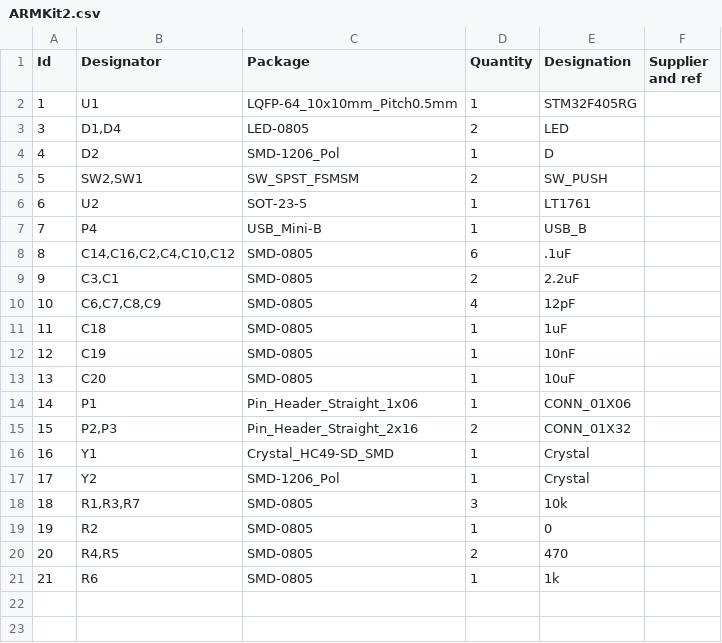
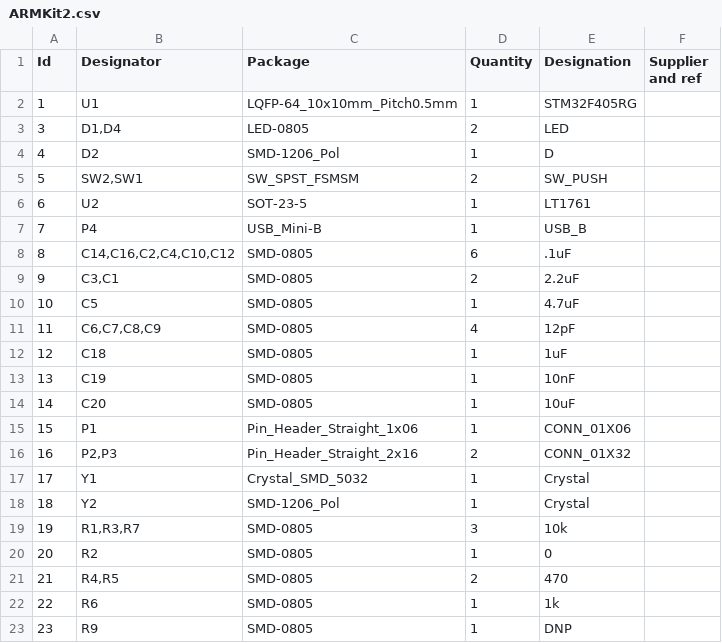
Before and after one commit to angst7/stm32-breakout-mk2, a CSV file: ARMKit2.csv, drawn as a sheet.

```diff
--- a/ARMKit2.csv
+++ b/ARMKit2.csv
@@ -9,13 +9,15 @@ Id,Designator,Package,Quantity,Designation,Supplier and ref
 9,"C3,C1",SMD-0805,2,2.2uF,
-10,"C6,C7,C8,C9",SMD-0805,4,12pF,
-11,C18,SMD-0805,1,1uF,
-12,C19,SMD-0805,1,10nF,
-13,C20,SMD-0805,1,10uF,
-14,P1,Pin_Header_Straight_1x06,1,CONN_01X06,
-15,"P2,P3",Pin_Header_Straight_2x16,2,CONN_01X32,
-16,Y1,Crystal_HC49-SD_SMD,1,Crystal,
-17,Y2,SMD-1206_Pol,1,Crystal,
-18,"R1,R3,R7",SMD-0805,3,10k,
-19,R2,SMD-0805,1,0,
-20,"R4,R5",SMD-0805,2,470,
-21,R6,SMD-0805,1,1k,
+10,C5,SMD-0805,1,4.7uF,
+11,"C6,C7,C8,C9",SMD-0805,4,12pF,
+12,C18,SMD-0805,1,1uF,
+13,C19,SMD-0805,1,10nF,
+14,C20,SMD-0805,1,10uF,
+15,P1,Pin_Header_Straight_1x06,1,CONN_01X06,
+16,"P2,P3",Pin_Header_Straight_2x16,2,CONN_01X32,
+17,Y1,Crystal_SMD_5032,1,Crystal,
+18,Y2,SMD-1206_Pol,1,Crystal,
+19,"R1,R3,R7",SMD-0805,3,10k,
+20,R2,SMD-0805,1,0,
+21,"R4,R5",SMD-0805,2,470,
+22,R6,SMD-0805,1,1k,
+23,R9,SMD-0805,1,DNP,
```
Also changed, not shown: 4 other files.
